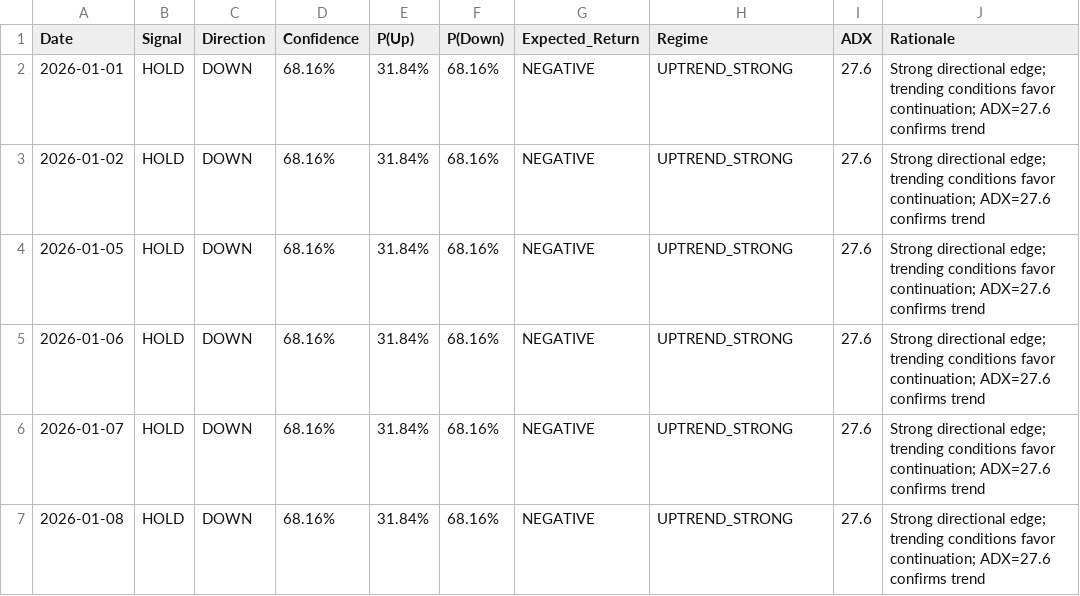
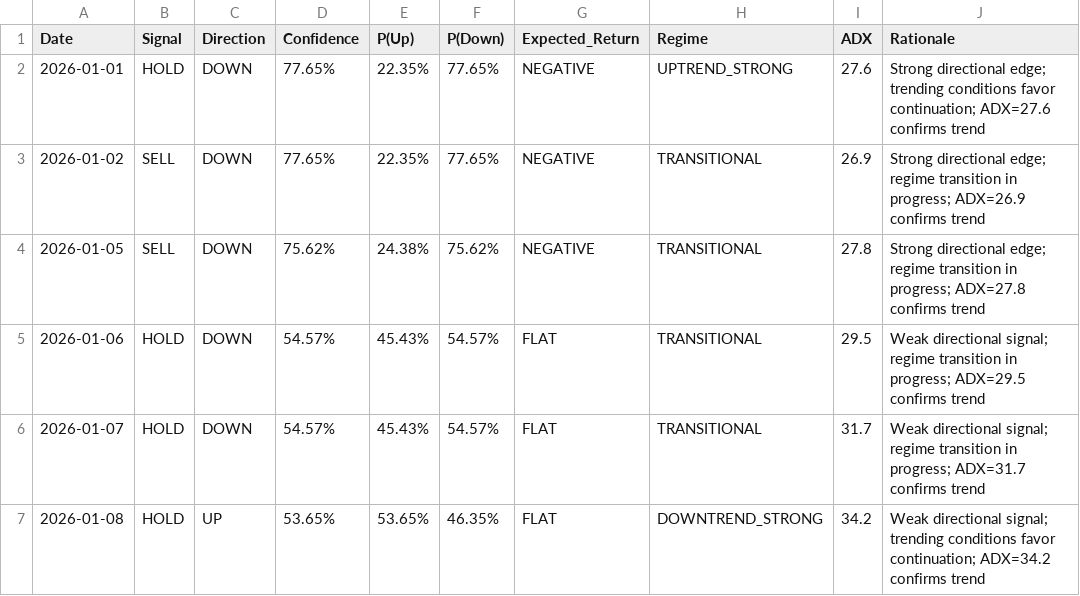
Before and after one commit to beingamanforever/Finstreet, a CSV file: reports/daily_predictions.csv, drawn as a sheet.

```diff
--- a/reports/daily_predictions.csv
+++ b/reports/daily_predictions.csv
@@ -1,7 +1,7 @@
 Date,Signal,Direction,Confidence,P(Up),P(Down),Expected_Return,Regime,ADX,Rationale
-2026-01-01,HOLD,DOWN,68.16%,31.84%,68.16%,NEGATIVE,UPTREND_STRONG,27.6,Strong directional edge; trending conditions favor continuation; ADX=27.6 confirms trend
-2026-01-02,HOLD,DOWN,68.16%,31.84%,68.16%,NEGATIVE,UPTREND_STRONG,27.6,Strong directional edge; trending conditions favor continuation; ADX=27.6 confirms trend
-2026-01-05,HOLD,DOWN,68.16%,31.84%,68.16%,NEGATIVE,UPTREND_STRONG,27.6,Strong directional edge; trending conditions favor continuation; ADX=27.6 confirms trend
-2026-01-06,HOLD,DOWN,68.16%,31.84%,68.16%,NEGATIVE,UPTREND_STRONG,27.6,Strong directional edge; trending conditions favor continuation; ADX=27.6 confirms trend
-2026-01-07,HOLD,DOWN,68.16%,31.84%,68.16%,NEGATIVE,UPTREND_STRONG,27.6,Strong directional edge; trending conditions favor continuation; ADX=27.6 confirms trend
-2026-01-08,HOLD,DOWN,68.16%,31.84%,68.16%,NEGATIVE,UPTREND_STRONG,27.6,Strong directional edge; trending conditions favor continuation; ADX=27.6 confirms trend
+2026-01-01,HOLD,DOWN,77.65%,22.35%,77.65%,NEGATIVE,UPTREND_STRONG,27.6,Strong directional edge; trending conditions favor continuation; ADX=27.6 confirms trend
+2026-01-02,SELL,DOWN,77.65%,22.35%,77.65%,NEGATIVE,TRANSITIONAL,26.9,Strong directional edge; regime transition in progress; ADX=26.9 confirms trend
+2026-01-05,SELL,DOWN,75.62%,24.38%,75.62%,NEGATIVE,TRANSITIONAL,27.8,Strong directional edge; regime transition in progress; ADX=27.8 confirms trend
+2026-01-06,HOLD,DOWN,54.57%,45.43%,54.57%,FLAT,TRANSITIONAL,29.5,Weak directional signal; regime transition in progress; ADX=29.5 confirms trend
+2026-01-07,HOLD,DOWN,54.57%,45.43%,54.57%,FLAT,TRANSITIONAL,31.7,Weak directional signal; regime transition in progress; ADX=31.7 confirms trend
+2026-01-08,HOLD,UP,53.65%,53.65%,46.35%,FLAT,DOWNTREND_STRONG,34.2,Weak directional signal; trending conditions favor continuation; ADX=34.2 confirms trend
```
Also changed, not shown: reports/sensitivity_analysis.csv, reports/trades.csv, 17 other files.
